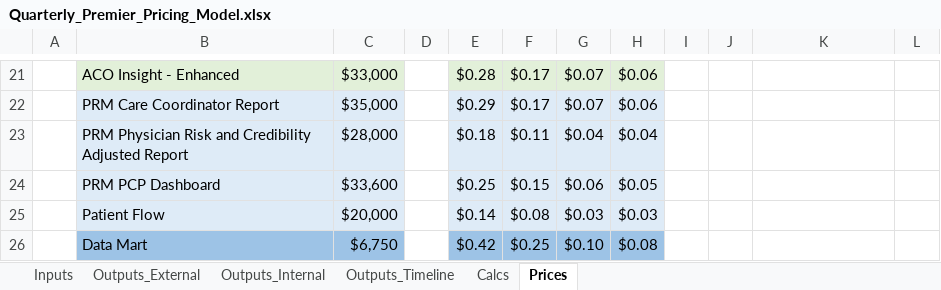
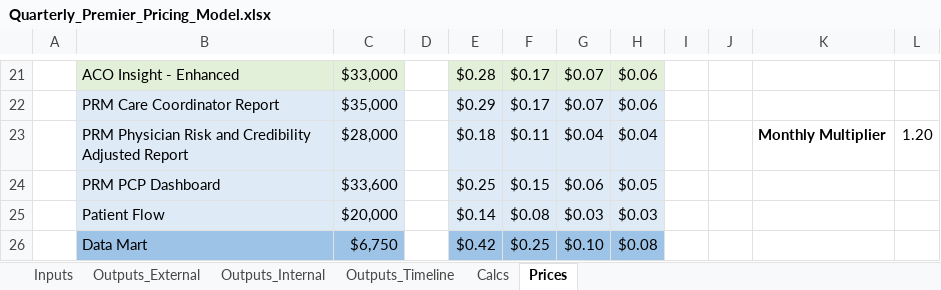
Before and after one commit to Milliman-PRM/client-and-project-documentation, an Excel workbook: 0273NYP - New York Premier/Quarterly_Premier_Pricing_Model.xlsx, sheet Prices, drawn as a sheet; only a part is shown, gaps mark what is left out; values as stored, in another font and other column widths than the file's, no borders; the diff names each change by its address in the sheet, - before the commit and + after, or states it on an @@ line.

Commit message:
Start work on abstracting to Monthly and Quarterly.
Do this because it's silly to have two files at this point.

```diff
--- a/0273NYP - New York Premier/Quarterly_Premier_Pricing_Model.xlsx (sheet Prices)
+++ b/0273NYP - New York Premier/Quarterly_Premier_Pricing_Model.xlsx (sheet Prices)
-K23: (empty)
+K23: Monthly Multiplier
-L23: (empty)
+L23: 1.20
```
Also changed, not shown: sheet Inputs, formulas that keep their value, hidden cells.
